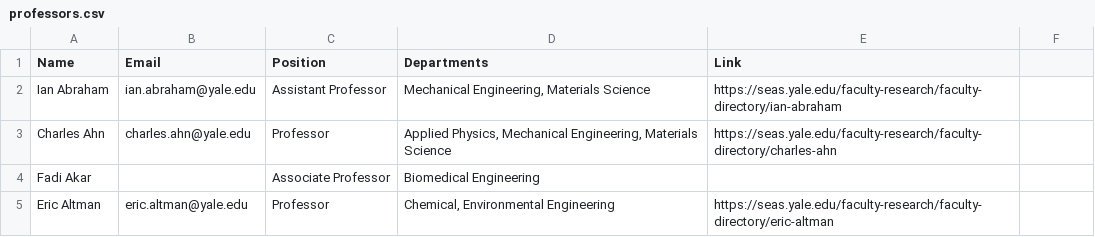
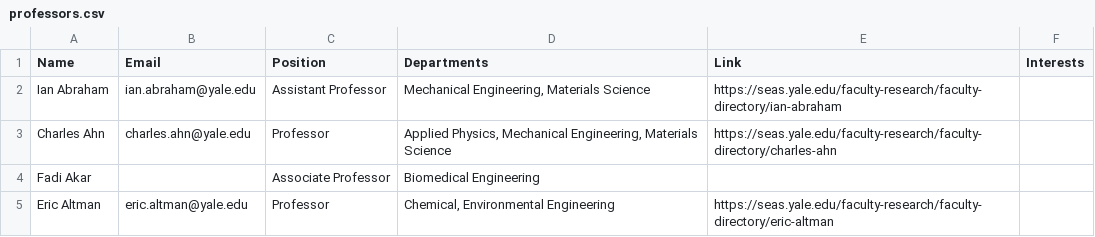
Before and after one commit to JulianLee123/YURA-visual-research-database, a CSV file: webscrapers/professors.csv, drawn as a sheet; only a part is shown.

Commit message:
Improved google scholar faculty interest scraper + scraped data for seas faculty

```diff
--- a/webscrapers/professors.csv
+++ b/webscrapers/professors.csv
@@ -1,2 +1,2 @@
-Name,Email,Position,Departments,Link
+Name,Email,Position,Departments,Link,Interests
 Ian Abraham,ian.abraham@yale.edu,Assistant Professor,"Mechanical Engineering, Materials Science",https://seas.yale.edu/faculty-research/faculty-directory/ian-abraham
```
Also changed, not shown: 2 other files.
